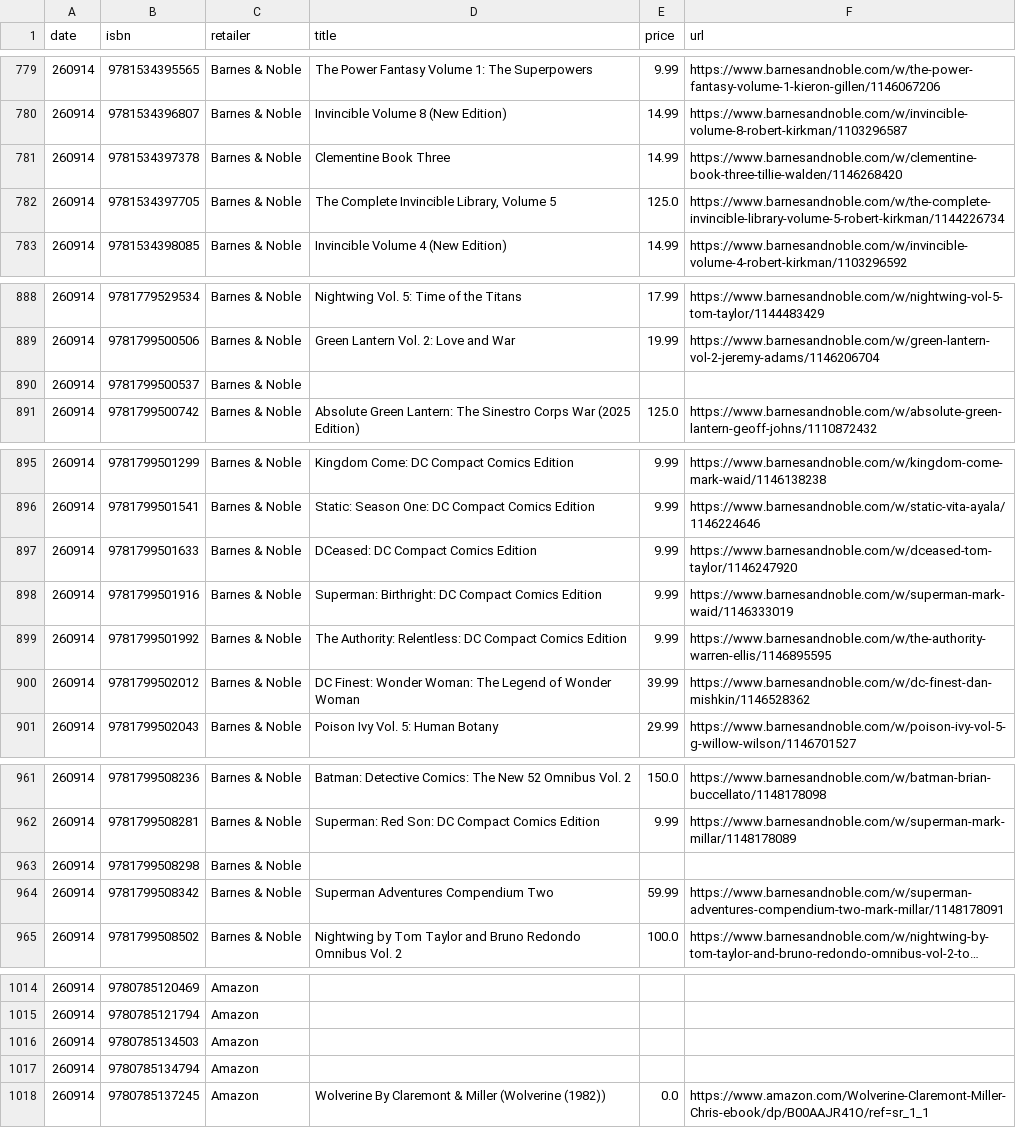
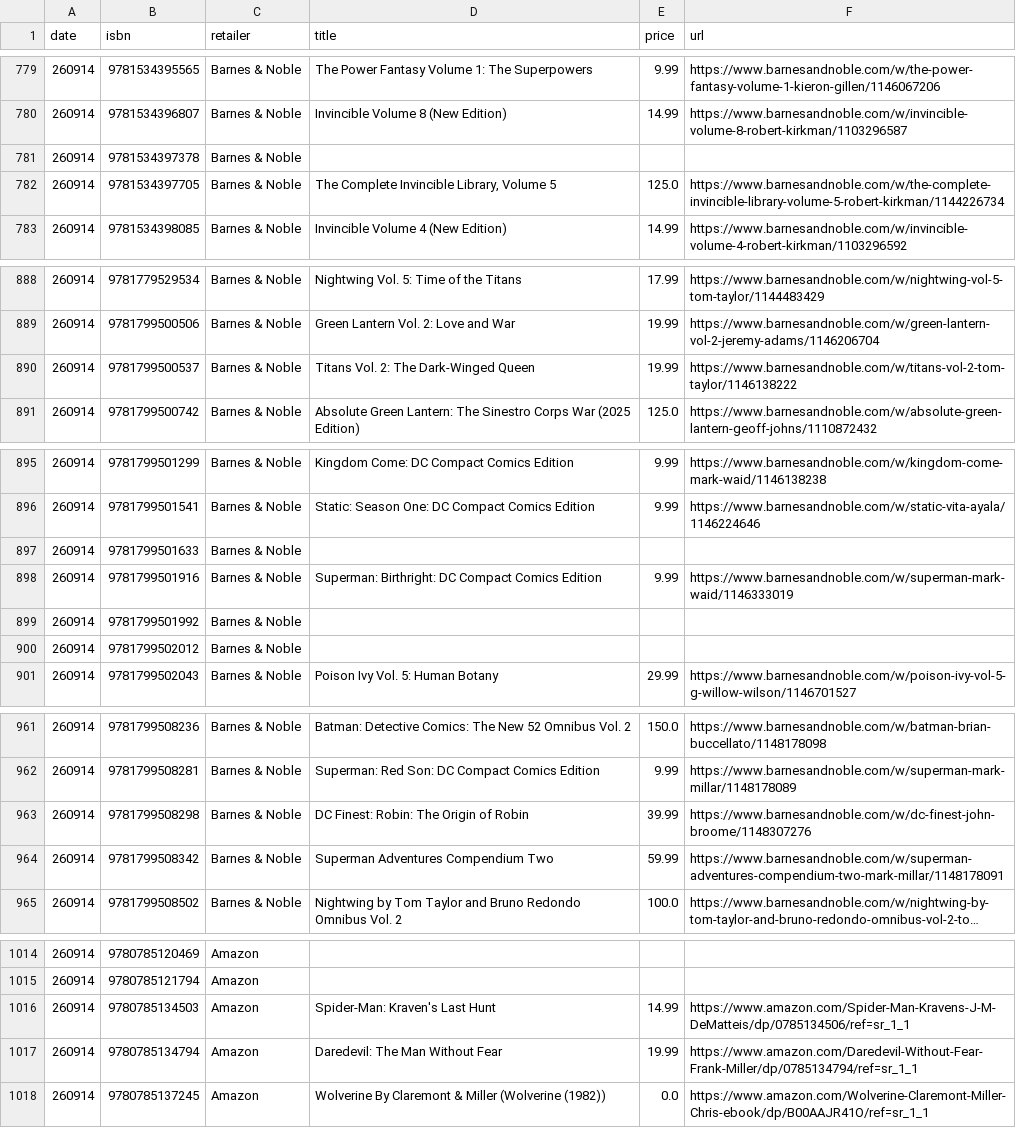
Before and after one commit to grayespinoza/graphic-novel-price-database, a CSV file: prices/prices_260914.csv, drawn as a sheet; only a part is shown, gaps mark what is left out; long unchanged cells end in …; the diff covers the shown part only.

```diff
--- a/prices/prices_260914.csv
+++ b/prices/prices_260914.csv
@@ -780,3 +780,3 @@ date,isbn,retailer,title,price,url
 260914,9781534396807,Barnes & Noble,Invincible Volume 8 (New Edition),14.99,https://www.barnesandnoble.com/w/invincible-volume-8-robert-kirkman/1103296587
-260914,9781534397378,Barnes & Noble,Clementine Book Three,14.99,https://www.barnesandnoble.com/w/clementine-book-three-tillie-walden/1146268420
+260914,9781534397378,Barnes & Noble,,,
 260914,9781534397705,Barnes & Noble,"The Complete Invincible Library, Volume 5",125.0,https://www.barnesandnoble.com/w/the-complete-invincible-library-volume-5-robert-kirkman/1144226734
@@ -889,3 +889,3 @@ date,isbn,retailer,title,price,url
 260914,9781799500506,Barnes & Noble,Green Lantern Vol. 2: Love and War,19.99,https://www.barnesandnoble.com/w/green-lantern-vol-2-jeremy-adams/1146206704
-260914,9781799500537,Barnes & Noble,,,
+260914,9781799500537,Barnes & Noble,Titans Vol. 2: The Dark-Winged Queen,19.99,https://www.barnesandnoble.com/w/titans-vol-2-tom-taylor/1146138222
 260914,9781799500742,Barnes & Noble,Absolute Green Lantern: The Sinestro Corps War (2025 Edition),125.0,https://www.barnesandnoble.com/w/absolute-green-lantern-geoff-johns/1110872432
@@ -896,6 +896,6 @@ date,isbn,retailer,title,price,url
 260914,9781799501541,Barnes & Noble,Static: Season One: DC Compact Comics Edition,9.99,https://www.barnesandnoble.com/w/static-vita-ayala/1146224646
-260914,9781799501633,Barnes & Noble,DCeased: DC Compact Comics Edition,9.99,https://www.barnesandnoble.com/w/dceased-tom-taylor/1146247920
+260914,9781799501633,Barnes & Noble,,,
 260914,9781799501916,Barnes & Noble,Superman: Birthright: DC Compact Comics Edition,9.99,https://www.barnesandnoble.com/w/superman-mark-waid/1146333019
-260914,9781799501992,Barnes & Noble,The Authority: Relentless: DC Compact Comics Edition,9.99,https://www.barnesandnoble.com/w/the-authority-warren-ellis/1146895595
-260914,9781799502012,Barnes & Noble,DC Finest: Wonder Woman: The Legend of Wonder Woman,39.99,https://www.barnesandnoble.com/w/dc-finest-dan-mishkin/1146528362
+260914,9781799501992,Barnes & Noble,,,
+260914,9781799502012,Barnes & Noble,,,
 260914,9781799502043,Barnes & Noble,Poison Ivy Vol. 5: Human Botany,29.99,https://www.barnesandnoble.com/w/poison-ivy-vol-5-g-willow-wilson/1146701527
@@ -962,3 +962,3 @@ date,isbn,retailer,title,price,url
 260914,9781799508281,Barnes & Noble,Superman: Red Son: DC Compact Comics Edition,9.99,https://www.barnesandnoble.com/w/superman-mark-millar/1148178089
-260914,9781799508298,Barnes & Noble,,,
+260914,9781799508298,Barnes & Noble,DC Finest: Robin: The Origin of Robin,39.99,https://www.barnesandnoble.com/w/dc-finest-john-broome/1148307276
 260914,9781799508342,Barnes & Noble,Superman Adventures Compendium Two,59.99,https://www.barnesandnoble.com/w/superman-adventures-compendium-two-mark-millar/1148178091
@@ -1015,4 +1015,4 @@ date,isbn,retailer,title,price,url
 260914,9780785121794,Amazon,,,
-260914,9780785134503,Amazon,,,
-260914,9780785134794,Amazon,,,
+260914,9780785134503,Amazon,Spider-Man: Kraven's Last Hunt,14.99,https://www.amazon.com/Spider-Man-Kravens-J-M-DeMatteis/dp/0785134506/ref=sr_1_1
+260914,9780785134794,Amazon,Daredevil: The Man Without Fear,19.99,https://www.amazon.com/Daredevil-Without-Fear-Frank-Miller/dp/0785134794/ref=sr_1_1
 260914,9780785137245,Amazon,Wolverine By Claremont & Miller (Wolverine (1982)),0.0,https://www.amazon.com/Wolverine-Claremont-Miller-Chris-ebook/dp/B00AAJR41O/ref=sr_1_1
```
Also changed, not shown: 39 edited cells elsewhere in this file.
